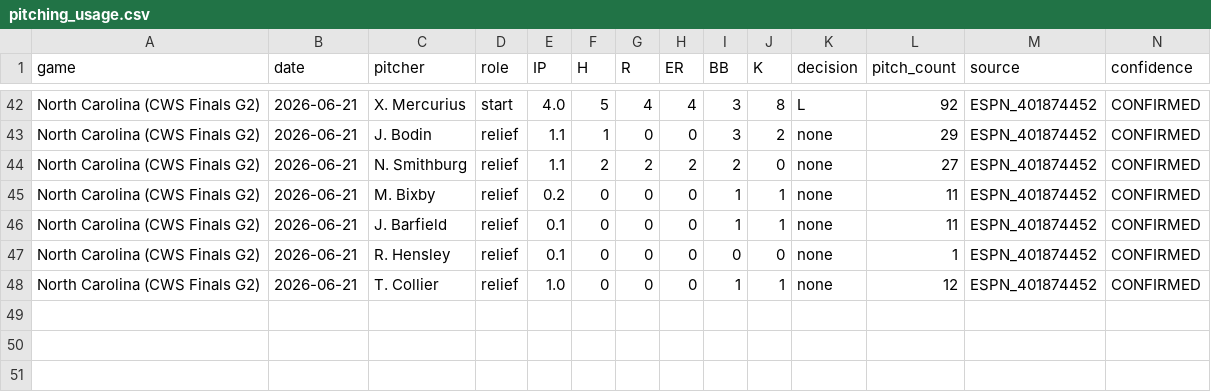
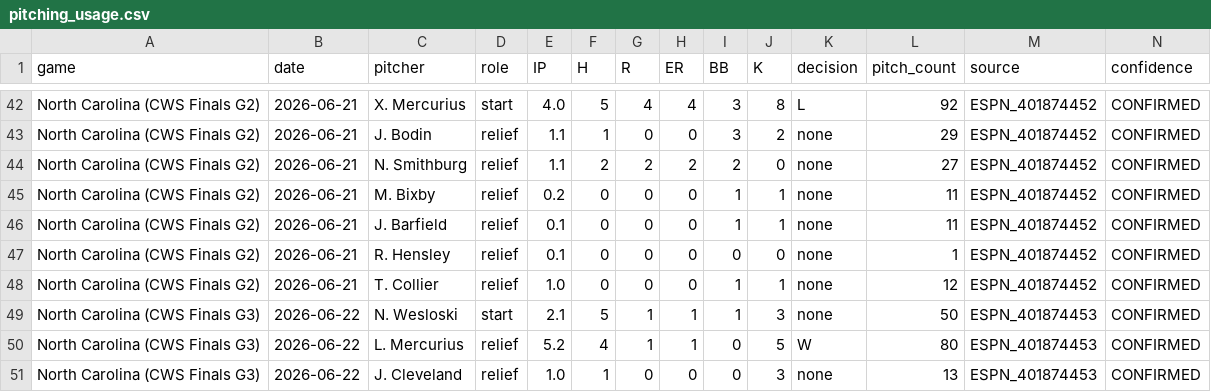
Before and after one commit to johnthesooner/oklahoma-2026-cws-research, a CSV file: data/pitching_usage.csv, drawn as a sheet; only a part is shown, gaps mark what is left out; the diff names each change by its address in the sheet, - before the commit and + after, or states it on an @@ line.

```diff
--- a/data/pitching_usage.csv
+++ b/data/pitching_usage.csv
+row 49: North Carolina (CWS Finals G3) | 2026-06-22 | N. Wesloski | start | 2.1 | 5 | 1 | 1 | 1 | 3 | none | 50 | ESPN_401874453 | CONFIRMED
+row 50: North Carolina (CWS Finals G3) | 2026-06-22 | L. Mercurius | relief | 5.2 | 4 | 1 | 1 | 0 | 5 | W | 80 | ESPN_401874453 | CONFIRMED
+row 51: North Carolina (CWS Finals G3) | 2026-06-22 | J. Cleveland | relief | 1.0 | 1 | 0 | 0 | 0 | 3 | none | 13 | ESPN_401874453 | CONFIRMED
```
Also changed, not shown: data/game_log_enriched.csv, data/postseason_games.csv, 7 other files.
